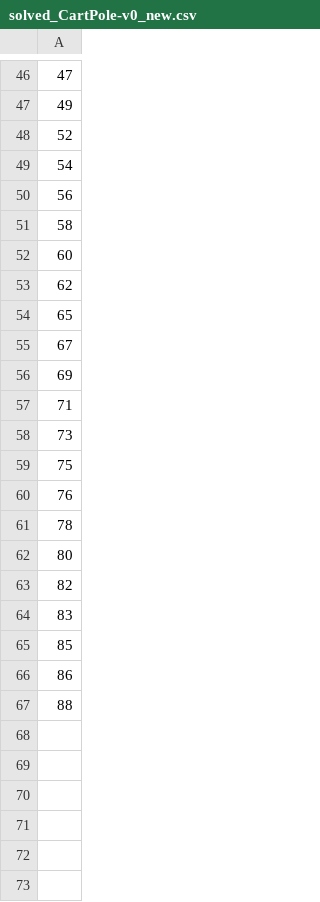
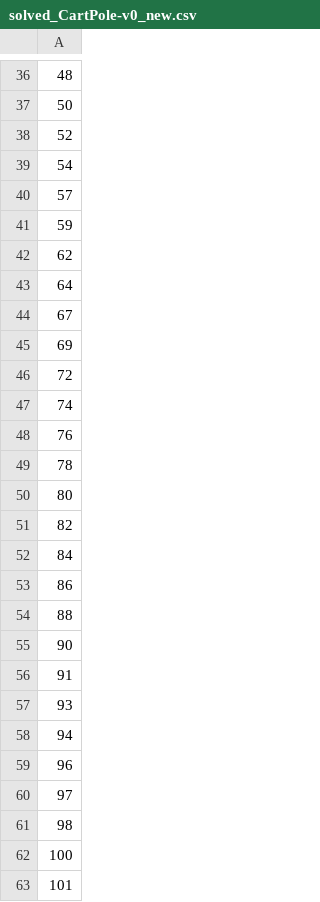
Before and after one commit to EliT1995/Bachelor, a CSV file: solved_CartPole-v0_new.csv, drawn as a sheet; only a part is shown, gaps mark what is left out; the diff covers the shown part only.

```diff
--- a/solved_CartPole-v0_new.csv
+++ b/solved_CartPole-v0_new.csv
@@ -46,15 +36,13 @@
-47
-49
+48
+50
 52
 54
-56
-58
-60
+57
+59
 62
-65
+64
 67
 69
-71
-73
-75
+72
+74
 76
@@ -63,5 +51,13 @@
 82
-83
-85
+84
 86
 88
+90
+91
+93
+94
+96
+97
+98
+100
+101
```
Also changed, not shown: 52 added rows, 17 removed rows, 1 moved row and 6 edited cells elsewhere in this file, 3 other files.
